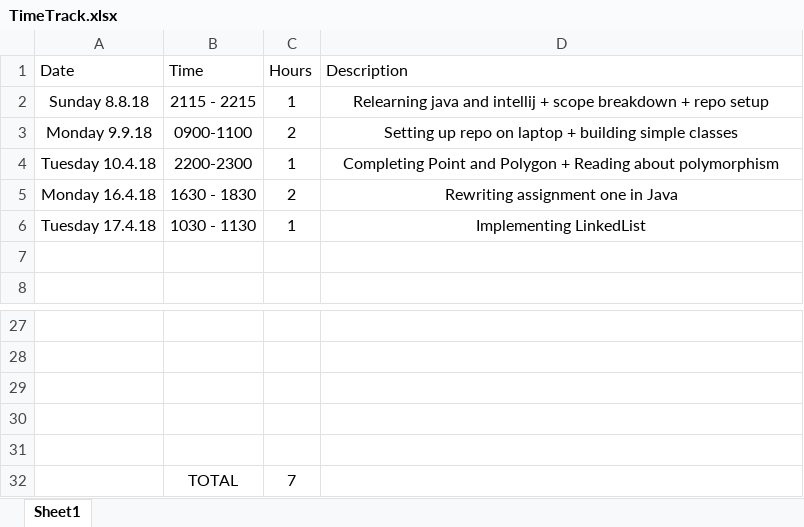
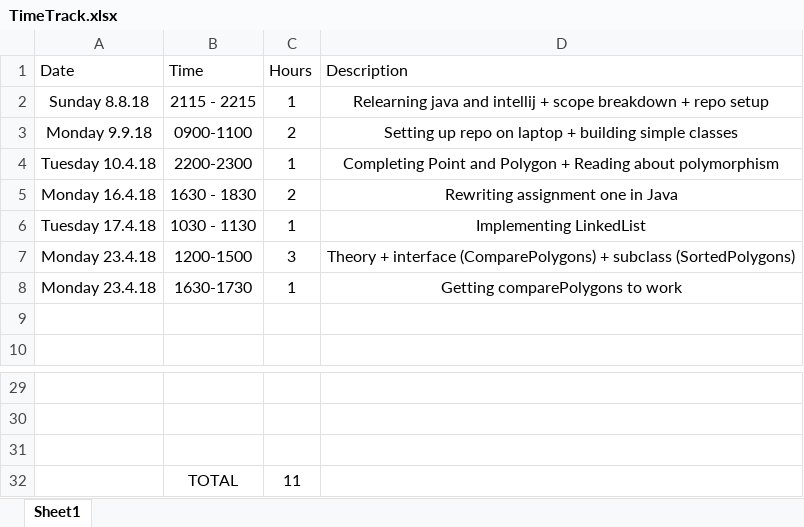
Before and after one commit to xolopx/Assignment-Two, an Excel workbook: TimeTrack.xlsx, sheet Sheet1, drawn as a sheet; only a part is shown, gaps mark what is left out; values as stored, in another font and other column widths than the file's, no borders; table styles not drawn; removed rows and columns are numbered as before the commit, all else as after; the diff names each change by its address in the sheet, - before the commit and + after, or states it on an @@ line.

Commit message:
Got ComparePoly Interface working
Need to get sorting working inside the subclass "SortedPolygons".

```diff
--- a/TimeTrack.xlsx (sheet Sheet1)
+++ b/TimeTrack.xlsx (sheet Sheet1)
+row 7: Monday 23.4.18 | 1200-1500 | 3 | Theory + interface (ComparePolygons) + subclass (SortedPolygons)
+row 8: Monday 23.4.18 | 1630-1730 | 1 | Getting comparePolygons to work
-row 32: (empty)
+row 32:  | TOTAL | 11
-row 31: (empty)
-row 32:  | TOTAL | 7
```
Also changed, not shown: 14 other files.
